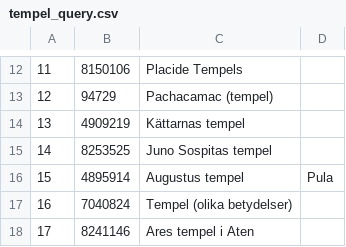
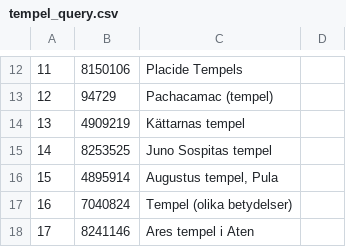
Before and after one commit to chris4540/DD2476-project, a CSV file: experiments/exp2/setting3/tempel_query.csv, drawn as a sheet; only a part is shown, gaps mark what is left out.

```diff
--- a/experiments/exp2/setting3/tempel_query.csv
+++ b/experiments/exp2/setting3/tempel_query.csv
@@ -15,3 +15,3 @@
 14,8253525,Juno Sospitas tempel
-15,4895914,Augustus tempel, Pula
+15,4895914,"Augustus tempel, Pula"
 16,7040824,Tempel (olika betydelser)
```
Also changed, not shown: experiments/exp2/setting1/tempel_query.csv, experiments/exp2/setting2/tempel_query.csv, 3 other files.
